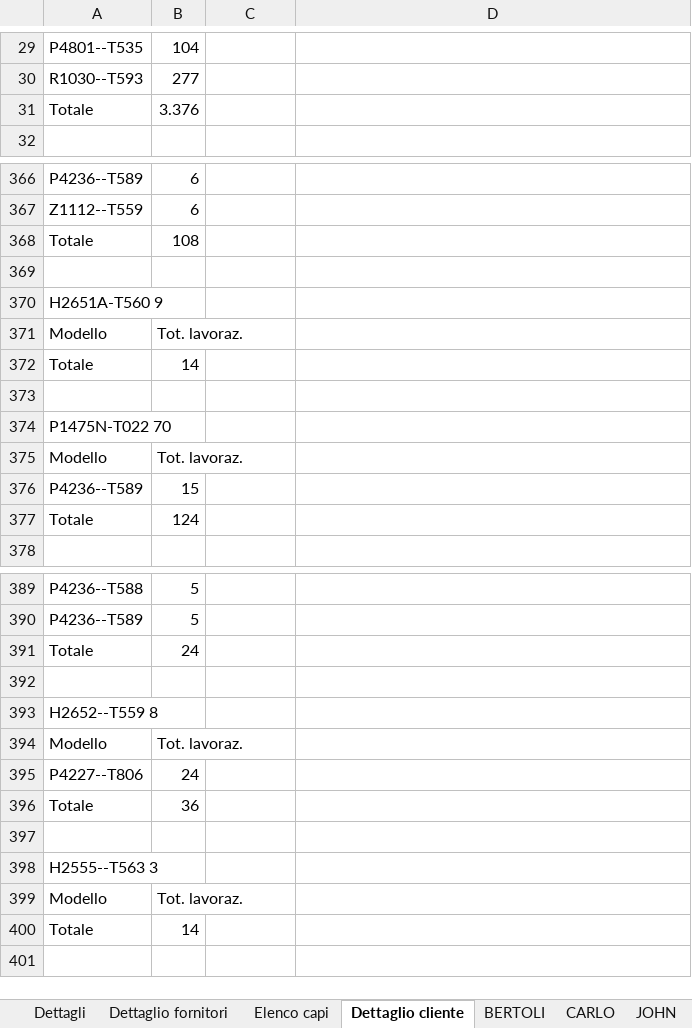
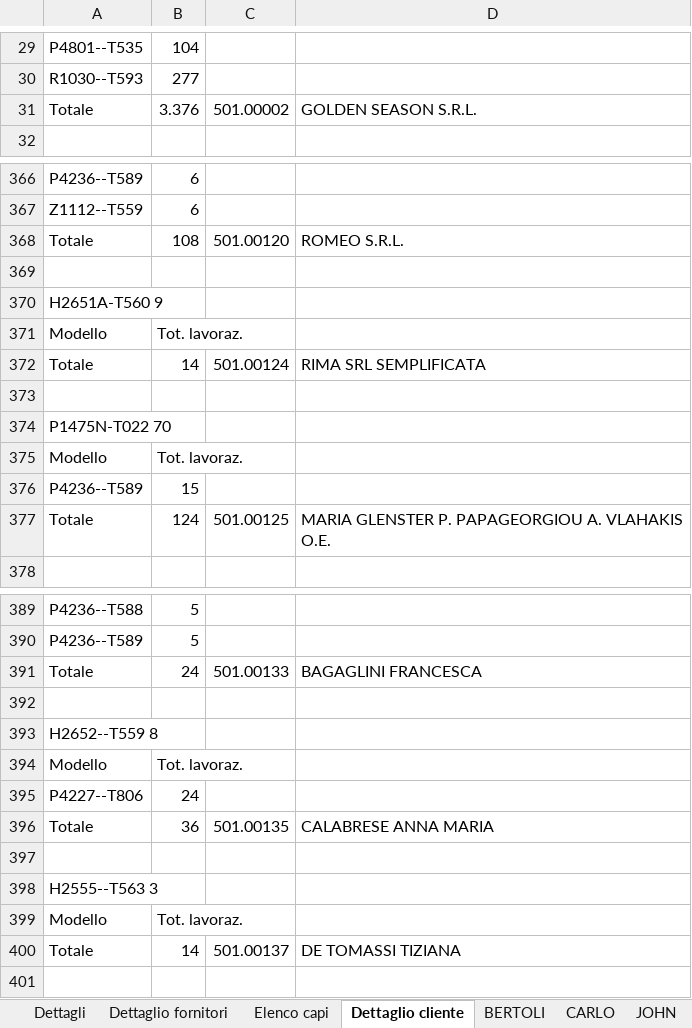
Before and after one commit to Micronaet/micronaet-utility, an Excel workbook: mes_parse_report_xlsx/Ordinati/ordinato.xlsx, sheet Dettaglio cliente, drawn as a sheet; only a part is shown, gaps mark what is left out; values as stored, in another font and other column widths than the file's, no cell formats; the diff covers the shown part only; the diff names each change by its address in the sheet, - before the commit and + after, or states it on an @@ line.

```diff
--- a/mes_parse_report_xlsx/Ordinati/ordinato.xlsx (sheet Dettaglio cliente)
+++ b/mes_parse_report_xlsx/Ordinati/ordinato.xlsx (sheet Dettaglio cliente)
-C31: (empty)
+C31: 501.00002
-D31: (empty)
+D31: GOLDEN SEASON S.R.L.
-C368: (empty)
+C368: 501.00120
-D368: (empty)
+D368: ROMEO S.R.L.
-C372: (empty)
+C372: 501.00124
-D372: (empty)
+D372: RIMA SRL SEMPLIFICATA
-C377: (empty)
+C377: 501.00125
-D377: (empty)
+D377: MARIA GLENSTER P. PAPAGEORGIOU A. VLAHAKIS O.E.
-C391: (empty)
+C391: 501.00133
-D391: (empty)
+D391: BAGAGLINI FRANCESCA
-C396: (empty)
+C396: 501.00135
-D396: (empty)
+D396: CALABRESE ANNA MARIA
-C400: (empty)
+C400: 501.00137
-D400: (empty)
+D400: DE TOMASSI TIZIANA
```
Also changed, not shown: 90 edited cells elsewhere in this sheet, cell formats, 2 other files.
